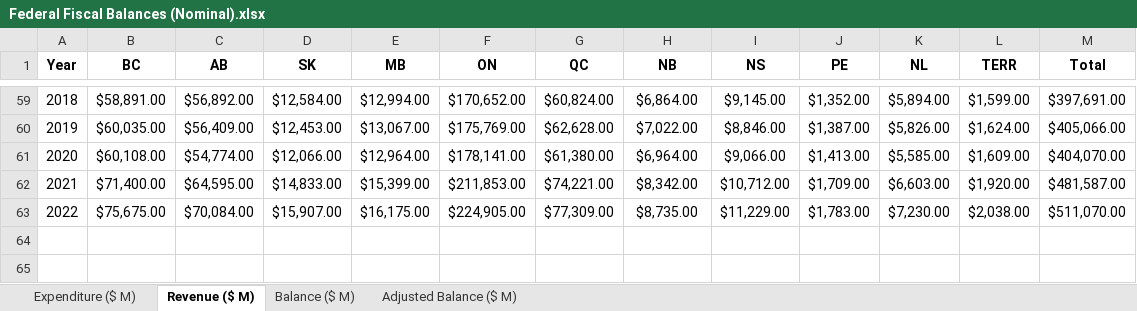
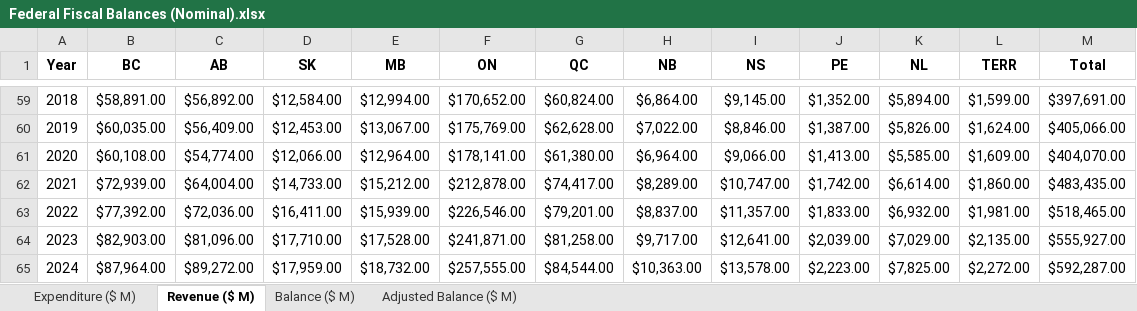
Before and after one commit to FONCanada/FederalFiscalBalances, an Excel workbook: Federal Fiscal Balances (Nominal).xlsx, sheet Revenue ($ M), drawn as a sheet; only a part is shown, gaps mark what is left out; values as stored, in another font and other column widths than the file's, no borders; removed rows and columns are numbered as before the commit, all else as after; the diff names each change by its address in the sheet, - before the commit and + after, or states it on an @@ line.

```diff
--- a/Federal Fiscal Balances (Nominal).xlsx (sheet Revenue ($ M))
+++ b/Federal Fiscal Balances (Nominal).xlsx (sheet Revenue ($ M))
-row 62: 2021 | $71,400.00 | $64,595.00 | $14,833.00 | $15,399.00 | $211,853.00 | $74,221.00 | $8,342.00 | $10,712.00 | $1,709.00 | $6,603.00 | $1,920.00 | $481,587.00
-row 63: 2022 | $75,675.00 | $70,084.00 | $15,907.00 | $16,175.00 | $224,905.00 | $77,309.00 | $8,735.00 | $11,229.00 | $1,783.00 | $7,230.00 | $2,038.00 | $511,070.00
+row 62: 2021 | $72,939.00 | $64,004.00 | $14,733.00 | $15,212.00 | $212,878.00 | $74,417.00 | $8,289.00 | $10,747.00 | $1,742.00 | $6,614.00 | $1,860.00 | $483,435.00
+row 63: 2022 | $77,392.00 | $72,036.00 | $16,411.00 | $15,939.00 | $226,546.00 | $79,201.00 | $8,837.00 | $11,357.00 | $1,833.00 | $6,932.00 | $1,981.00 | $518,465.00
+row 64: 2023 | $82,903.00 | $81,096.00 | $17,710.00 | $17,528.00 | $241,871.00 | $81,258.00 | $9,717.00 | $12,641.00 | $2,039.00 | $7,029.00 | $2,135.00 | $555,927.00
+row 65: 2024 | $87,964.00 | $89,272.00 | $17,959.00 | $18,732.00 | $257,555.00 | $84,544.00 | $10,363.00 | $13,578.00 | $2,223.00 | $7,825.00 | $2,272.00 | $592,287.00
```
Also changed, not shown: sheet Adjusted Balance ($ M), sheet Expenditure ($ M), sheet Balance ($ M), 2 other files.
